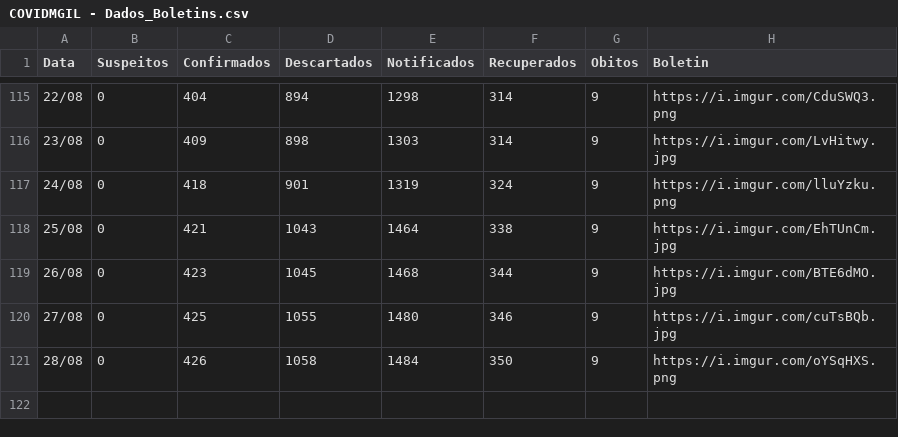
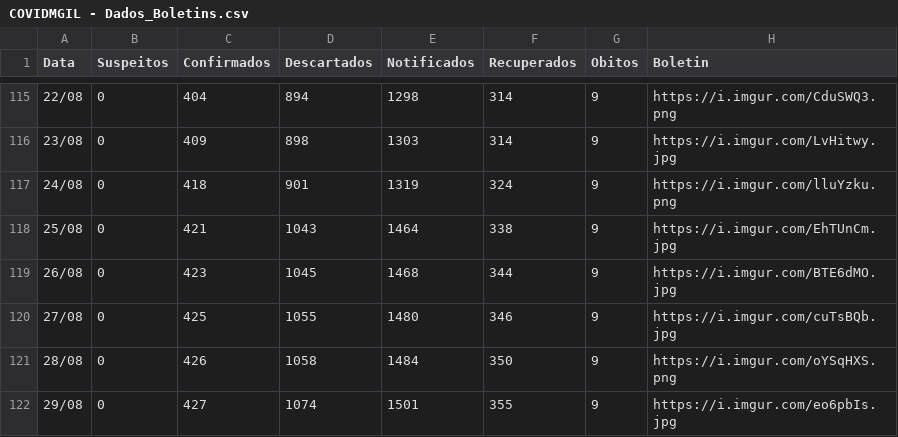
Before and after one commit to webalysson/covidmgil, a CSV file: dados/COVIDMGIL - Dados_Boletins.csv, drawn as a sheet; only a part is shown, gaps mark what is left out.

Commit message:
Dados atualizados 29/08

```diff
--- a/dados/COVIDMGIL - Dados_Boletins.csv
+++ b/dados/COVIDMGIL - Dados_Boletins.csv
@@ -121 +121,2 @@ Data,Suspeitos,Confirmados,Descartados,Notificados,Recuperados,Obitos,Boletin
 28/08,0,426,1058,1484,350,9,https://i.imgur.com/oYSqHXS.png
+29/08,0,427,1074,1501,355,9,https://i.imgur.com/eo6pbIs.jpg
```
